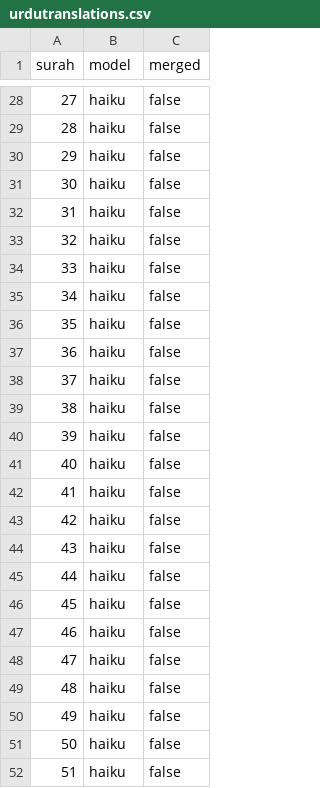
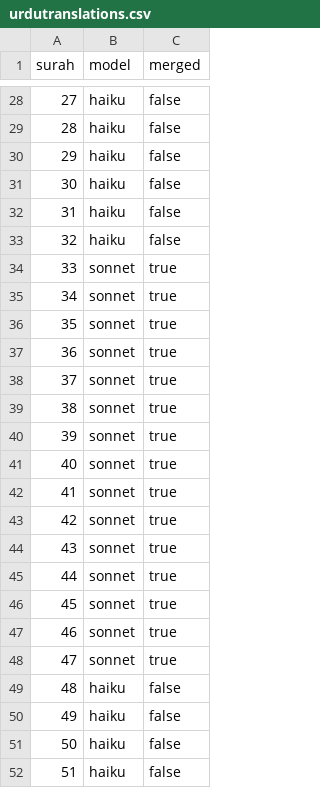
Before and after one commit to i4ali/thaqalyn, a CSV file: urdutranslations.csv, drawn as a sheet; only a part is shown, gaps mark what is left out.

```diff
--- a/urdutranslations.csv
+++ b/urdutranslations.csv
@@ -33,17 +33,17 @@ surah,model,merged
 32,haiku,false
-33,haiku,false
-34,haiku,false
-35,haiku,false
-36,haiku,false
-37,haiku,false
-38,haiku,false
-39,haiku,false
-40,haiku,false
-41,haiku,false
-42,haiku,false
-43,haiku,false
-44,haiku,false
-45,haiku,false
-46,haiku,false
-47,haiku,false
+33,sonnet,true
+34,sonnet,true
+35,sonnet,true
+36,sonnet,true
+37,sonnet,true
+38,sonnet,true
+39,sonnet,true
+40,sonnet,true
+41,sonnet,true
+42,sonnet,true
+43,sonnet,true
+44,sonnet,true
+45,sonnet,true
+46,sonnet,true
+47,sonnet,true
 48,haiku,false
```
Also changed, not shown: 25 other files.
